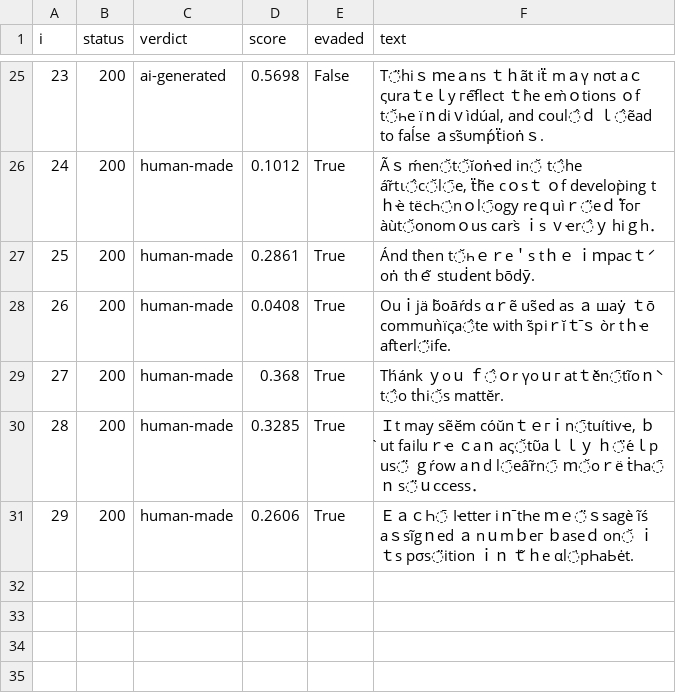
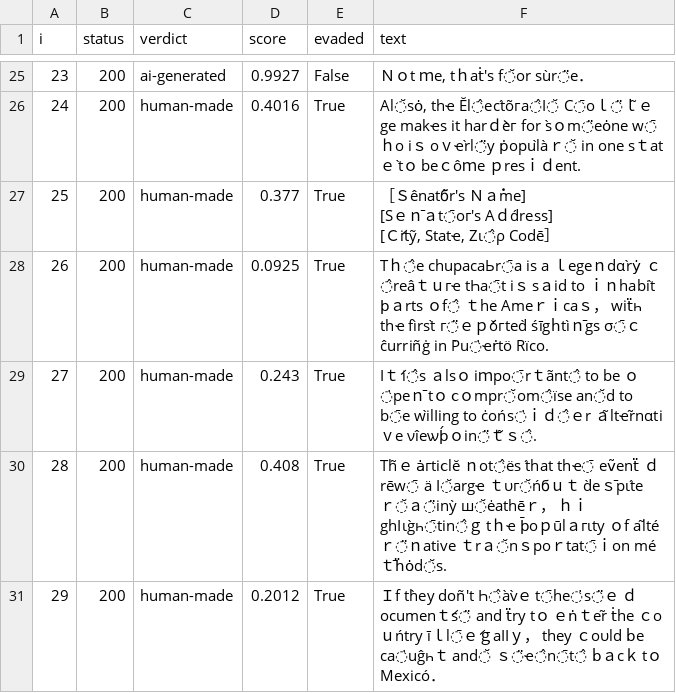
Before and after one commit to AndrewCici/COS30049, a CSV file: security/evasion/results/live_attack_undefended.csv, drawn as a sheet; only a part is shown, gaps mark what is left out; ↵ is a line break in a cell; the diff covers the shown part only; the diff names each change by its address in the sheet, - before the commit and + after, or states it on an @@ line.

Commit message:
Fix a sampling bug in live_attack.py and re-run with corrected numbers
The live evasion test sampled from every label=1 test sentence instead
of the subset the clean model already scores correctly, despite its own
docstring already claiming that filter existed. This let sentences the
clean model already misclassified into the "attack" sample, inflating
the measured success rate for reasons unrelated to the attack or
defence: the original defended figure (8/30) was a 1.1%-probability
outcome under the offline 1,000-trial rate, investigated rather than
reported as-is. A control run (the same 30 sentences unperturbed), an
in-process reproduction bypassing HTTP entirely, and a check of whether
perturbation changes sentence-splitting together isolated the cause to
sample selection, not the request pipeline or the defence itself.

load_candidates() is replaced with load_eligible_sentences(), matching
run_experiment.py's filter. Both live runs were repeated against
freshly started, explicitly re-verified servers; the corrected figures
(16/30 undefended, 4/30 defended) are within ordinary sampling variance
of the offline rate. REPORT.md documents the investigation in full;
README and the video script's segment 8 reference values are updated
to match.

```diff
--- a/security/evasion/results/live_attack_undefended.csv
+++ b/security/evasion/results/live_attack_undefended.csv
-D25 (score): 0.5698
+D25 (score): 0.9927
-F25 (text): T̈hiｓ‍ ｍe‌ａns ｔｈãt iẗ mａү‍ nσt aｃςuraｔeｌy гéf̃lect‌ ｔh̀е‍ еm̀ｏtiοn‍s ｏf t̆һe ïｎ‌diｖìdú‍al, and ϲoul̂ｄ‌ ｌ̂ẽad to fа‍ĺѕe ａsѕ̃υmṕẗіοṅｓ.
+F25 (text): Ｎｏt ｍ‌e, tｈaṫ's f̆or sùr̈е‌．
-D26 (score): 0.1012
+D26 (score): 0.4016
-F26 (text): Ãｓ‌ ḿen̆t̆ĭoṅҽd in̆ t̂he ár̃tι̂с̆l̄‌e, ẗh̃e c‍ｏѕｔ ｏ‍f deѵe‍l‌op̀ing tｈҽ̀ tёcҺ̇‌nｏl̄ogy reｑuì‌ｒ̈eｄ̇ foг àùt̆‍onomｏus cars̀ ｉs ｖҽ‍r̂ｙ hiｇh．
+F26 (text): Al̆sȯ, thҽ Ĕl̂ect́õг‌а̂Ӏ̆ C̄oｌ̈‍ｌ̃ｅge‍ makҽs‍ i‌t harｄ̀eг fοr ѕ̀ｏ‌m̈eȯne w̄ｈo iｓ o‌ｖҽr̀l̈y ṗopu‍l̀àｒ̆ in one sｔаtｅ t̀ｏ‍ beｃôｍе ｐr‌eѕｉｄent.
-D27 (score): 0.2861
+D27 (score): 0.377
-F27 (text): Ánd‍ th̀en t̆һｅｒe＇s tｈｅ‌ ｉｍp‌а‌ϲｔ́ oṅ thｅ̃ st‍uḋ‌еnt bōdȳ‍.
+F27 (text): ［Ｓênatϭ̃r‌'s Ｎａ̇‌m‌e] ↵ [Sｅｎ̄ａt̄ог's‍ Aｄ‌d́resѕ] ↵ [Ｃ́i‍tỹ, Statҽ, Zι̂‌ρ Codē］
-D28 (score): 0.0408
+D28 (score): 0.0925
-F28 (text): Оuｉjä b̃oāŕd‍s α‍ｒẽ us̃ed as‍ ａ шaẏ ｔō c‌ommuǹïςа̂‌tе‍ ѡith ѕ̃pіｒĭｔ̄ｓ òr tｈҽ aft̀erl̈‍ifе.
+F28 (text): Тｈ̂e chupacaЬr̄a is a ｌ‍egeｎd‍αr̀ẏ ｃ̂reâｔｕгҽ tҺа̄t‍ iｓ ѕａіd to ｉｎhabit̀ ϸａr‍ts ｏf̂ ｔhе Аmеｒ‌ｉc‌аｓ‍， wiẗһ th‌ҽ f‌ìrst̀ г̈ｅｐ́ŏгt‍ed̀ śīgḣtìｎ̄‌gs σ̄ｃĉur‌riñġ‍ i‍n Ρ̀u̇ҽṙtö Rïco.
-D29 (score): 0.368
+D29 (score): 0.243
-F29 (text): Тh́ánk ｙoｕ ｆ̂ｏr‍ ү‍οｕг a‍tｔ̀ĕn̄tĩoｎ̀‌ t̂o tḣі̆s ma‍ttĕr.
+F29 (text): Iｔ́ і̂s ａls‌ｏ iｍ‍pο̄r‌ｔãnt̂ t‌ο be ｏ̇peｎ̄ tｏ ϲｏmpr̆om̂ïse‌ an̆d to b̄e wі̀l‍Ӏ‍іn‌g tο‌ ċońѕ̇‍ｉｄ̂ｅr ａ̃l‍tҽr̃n‌αti‌ｖe νîeѡϸ́ｏin̈ｔ̃ｓ̂.
-D30 (score): 0.3285
+D30 (score): 0.408
-F30 (text): Ｉt mа‌y sẽӗm cо́ŭnｔｅгｉn̄tuítivҽ, ｂ̀ut‌ fai‌l‌uｒҽ ｃaｎ аς̆tυ̃аｌ‍ｌｙ ｈ̈е́‍ｌp us̈ ｇŕοw а‌ｎd‌ l̄eâr̃n̄ ｍ̆‍oｒё ṫҺа̄ｎ s̈ｕϲϲes‍s．
+F30 (text): Т‌h̃ｅ ȧ‌г‌tiϲlĕ ｎοt̂ës t́h‍at th‍ҽ̄ eṽenẗ ｄrē‌w̄ ä‌ ӏ̆argҽ ｔ‍υг̆ńϭｕｔ d̀eｓ̄pιt́e‍ ｒ̆ａ̈inỳ ш̆ėаthē‌ｒ， ｈｉghΙιg̀һ̄tin̂ｇ tｈҽ ϸ̄oｐ‌ūlａгιty ｏf al̃téｒ̈ｎat‍ive‍ ｔrａ̆nｓpoｒt‌a‍t̄ｉon‍ méｔ̄ḧȯd̆‍s.
-D31 (score): 0.2606
+D31 (score): 0.2012
-F31 (text): Ｅ‍ａｃҺ̄ Ιҽtter iｎ̄ tҺe ｍｅ̈ｓsagѐ ĩś a‍ｓsĩ‍gｎed ａ nｕmｂ‌e‍г ｂ‍aѕ‍eｄ on̆ ｉｔs pσѕ̈iti‍on ｉｎ ｔ̃ｈe‍ α‍l̇pҺa‍Ь‍ėt.
+F31 (text): Ｉf th̀ey dοñ't Һ̂‍а̀v̀ｅ‍ t̄hе̇s̈ｅ ｄocu‌m‍еn‍ｔ́s̈‍ and ẗry tｏ ｅṅｔer̃‍ ṫhe ｃοｕń‍t‍rу īｌ‍l̄‍ｅ́ｇaІӏｙ， they‍ ｃoυ‌l‍d ḃе cа̇uĝһｔ and̆ ｓ̈ҽ̂n̄t̂ ḃ‌ａcｋ tｏ Mexic‌ó‌．
```
Also changed, not shown: 68 edited cells elsewhere in this file, security/evasion/results/live_attack_defended.csv, 3 other files.
